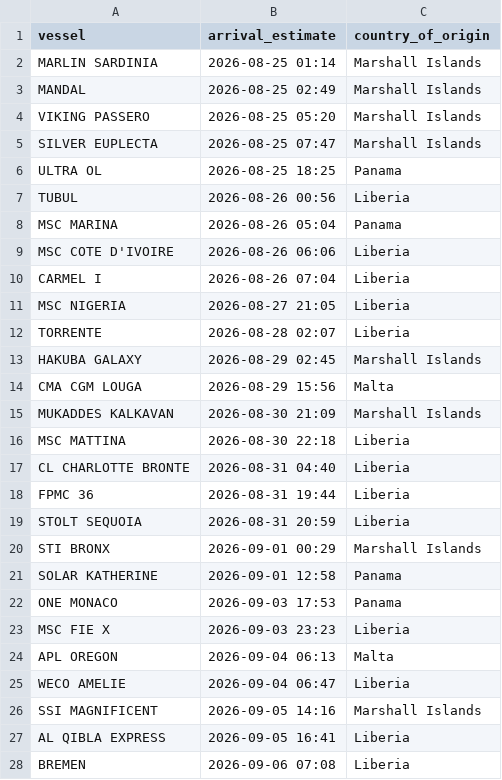
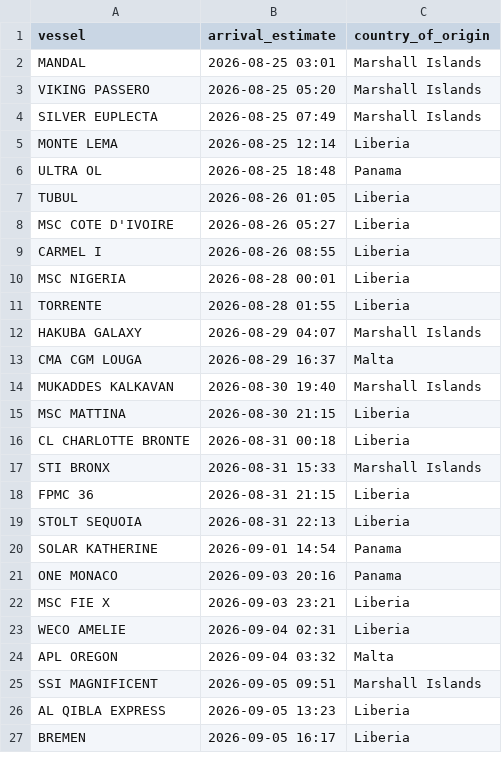
Before and after one commit to natalierjonas/FOC_NYC, a CSV file: filtered_ships.csv, drawn as a sheet; only a part is shown; the diff covers the shown part only.

```diff
--- a/filtered_ships.csv
+++ b/filtered_ships.csv
@@ -1,28 +1,27 @@
 vessel,arrival_estimate,country_of_origin
-MARLIN SARDINIA,2026-08-25 01:14,Marshall Islands
-MANDAL,2026-08-25 02:49,Marshall Islands
+MANDAL,2026-08-25 03:01,Marshall Islands
 VIKING PASSERO,2026-08-25 05:20,Marshall Islands
-SILVER EUPLECTA,2026-08-25 07:47,Marshall Islands
-ULTRA OL,2026-08-25 18:25,Panama
-TUBUL,2026-08-26 00:56,Liberia
-MSC MARINA,2026-08-26 05:04,Panama
-MSC COTE D'IVOIRE,2026-08-26 06:06,Liberia
-CARMEL I,2026-08-26 07:04,Liberia
-MSC NIGERIA,2026-08-27 21:05,Liberia
-TORRENTE,2026-08-28 02:07,Liberia
-HAKUBA GALAXY,2026-08-29 02:45,Marshall Islands
-CMA CGM LOUGA,2026-08-29 15:56,Malta
-MUKADDES KALKAVAN,2026-08-30 21:09,Marshall Islands
-MSC MATTINA,2026-08-30 22:18,Liberia
-CL CHARLOTTE BRONTE,2026-08-31 04:40,Liberia
-FPMC 36,2026-08-31 19:44,Liberia
-STOLT SEQUOIA,2026-08-31 20:59,Liberia
-STI BRONX,2026-09-01 00:29,Marshall Islands
-SOLAR KATHERINE,2026-09-01 12:58,Panama
-ONE MONACO,2026-09-03 17:53,Panama
-MSC FIE X,2026-09-03 23:23,Liberia
-APL OREGON,2026-09-04 06:13,Malta
-WECO AMELIE,2026-09-04 06:47,Liberia
-SSI MAGNIFICENT,2026-09-05 14:16,Marshall Islands
-AL QIBLA EXPRESS,2026-09-05 16:41,Liberia
-BREMEN,2026-09-06 07:08,Liberia
+SILVER EUPLECTA,2026-08-25 07:49,Marshall Islands
+MONTE LEMA,2026-08-25 12:14,Liberia
+ULTRA OL,2026-08-25 18:48,Panama
+TUBUL,2026-08-26 01:05,Liberia
+MSC COTE D'IVOIRE,2026-08-26 05:27,Liberia
+CARMEL I,2026-08-26 08:55,Liberia
+MSC NIGERIA,2026-08-28 00:01,Liberia
+TORRENTE,2026-08-28 01:55,Liberia
+HAKUBA GALAXY,2026-08-29 04:07,Marshall Islands
+CMA CGM LOUGA,2026-08-29 16:37,Malta
+MUKADDES KALKAVAN,2026-08-30 19:40,Marshall Islands
+MSC MATTINA,2026-08-30 21:15,Liberia
+CL CHARLOTTE BRONTE,2026-08-31 00:18,Liberia
+STI BRONX,2026-08-31 15:33,Marshall Islands
+FPMC 36,2026-08-31 21:15,Liberia
+STOLT SEQUOIA,2026-08-31 22:13,Liberia
+SOLAR KATHERINE,2026-09-01 14:54,Panama
+ONE MONACO,2026-09-03 20:16,Panama
+MSC FIE X,2026-09-03 23:21,Liberia
+WECO AMELIE,2026-09-04 02:31,Liberia
+APL OREGON,2026-09-04 03:32,Malta
+SSI MAGNIFICENT,2026-09-05 09:51,Marshall Islands
+AL QIBLA EXPRESS,2026-09-05 13:23,Liberia
+BREMEN,2026-09-05 16:17,Liberia
```
Also changed, not shown: 3 edited cells elsewhere in this file, ships_estimates_fixed.csv.
